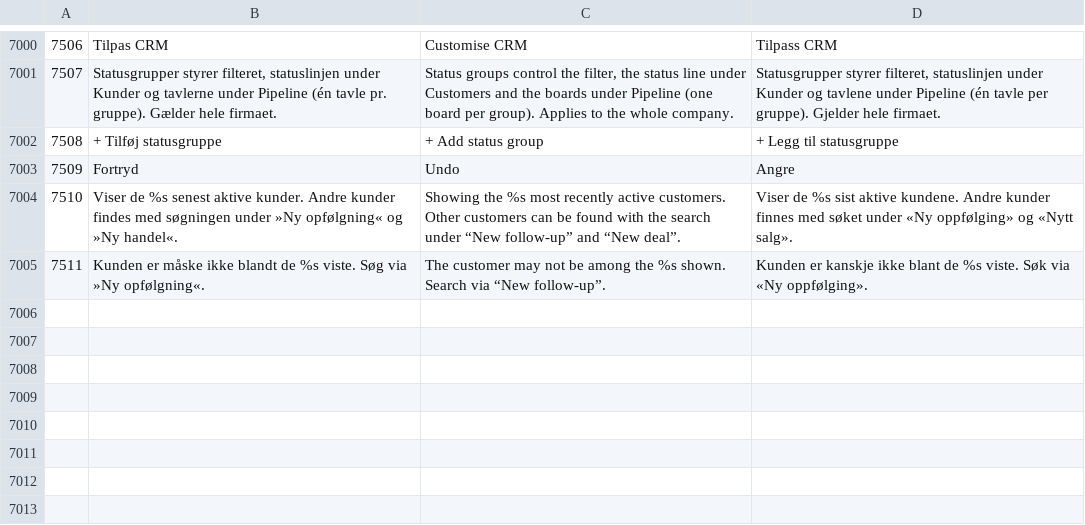
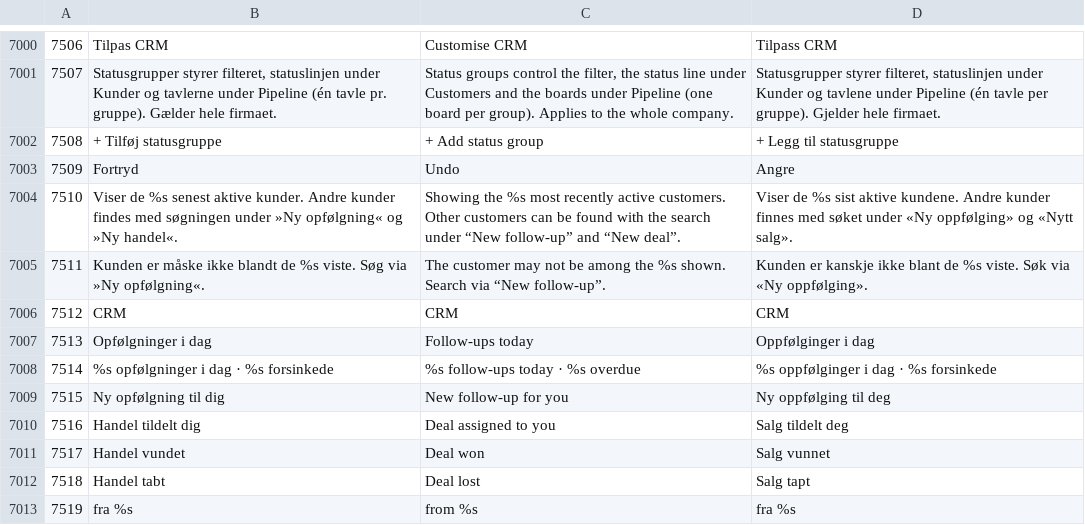
Before and after one commit to DANOSOFT/saldi, a CSV file: importfiler/tekster.csv, drawn as a sheet; only a part is shown, gaps mark what is left out.

```diff
--- a/importfiler/tekster.csv
+++ b/importfiler/tekster.csv
@@ -7005 +7005,9 @@
 7511	Kunden er måske ikke blandt de %s viste. Søg via »Ny opfølgning«.	The customer may not be among the %s shown. Search via “New follow-up”.	Kunden er kanskje ikke blant de %s viste. Søk via «Ny oppfølging».
+7512	CRM	CRM	CRM
+7513	Opfølgninger i dag	Follow-ups today	Oppfølginger i dag
+7514	%s opfølgninger i dag · %s forsinkede	%s follow-ups today · %s overdue	%s oppfølginger i dag · %s forsinkede
+7515	Ny opfølgning til dig	New follow-up for you	Ny oppfølging til deg
+7516	Handel tildelt dig	Deal assigned to you	Salg tildelt deg
+7517	Handel vundet	Deal won	Salg vunnet
+7518	Handel tabt	Deal lost	Salg tapt
+7519	fra %s	from %s	fra %s
```
Also changed, not shown: 5 other files.
